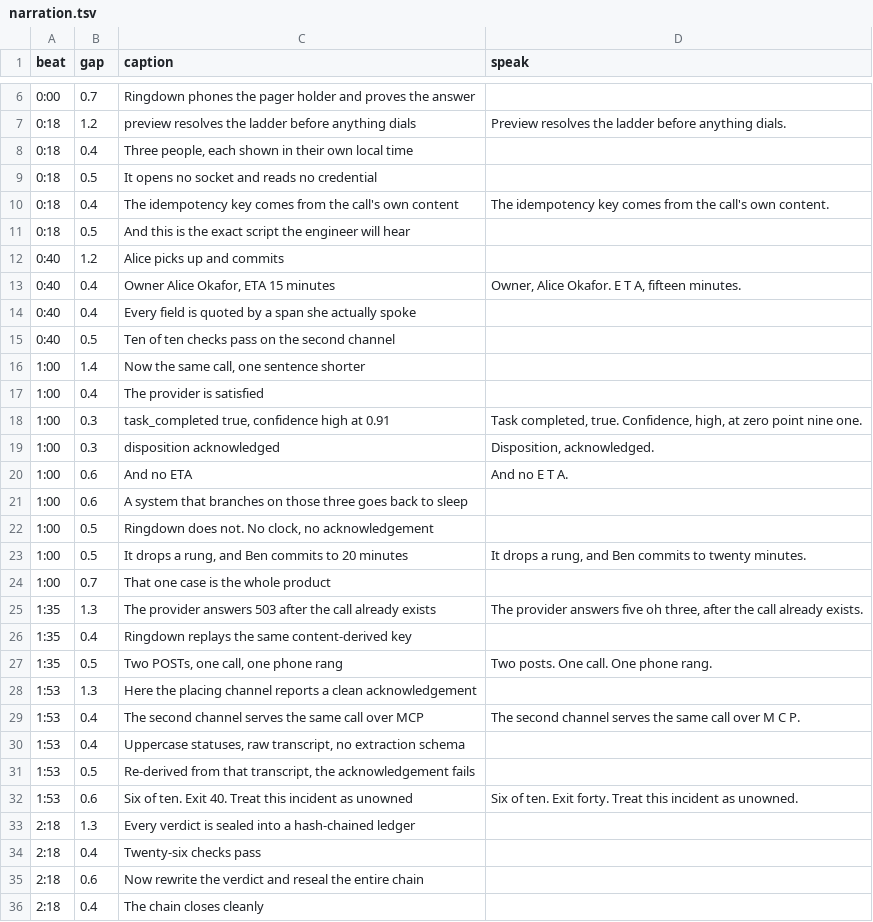
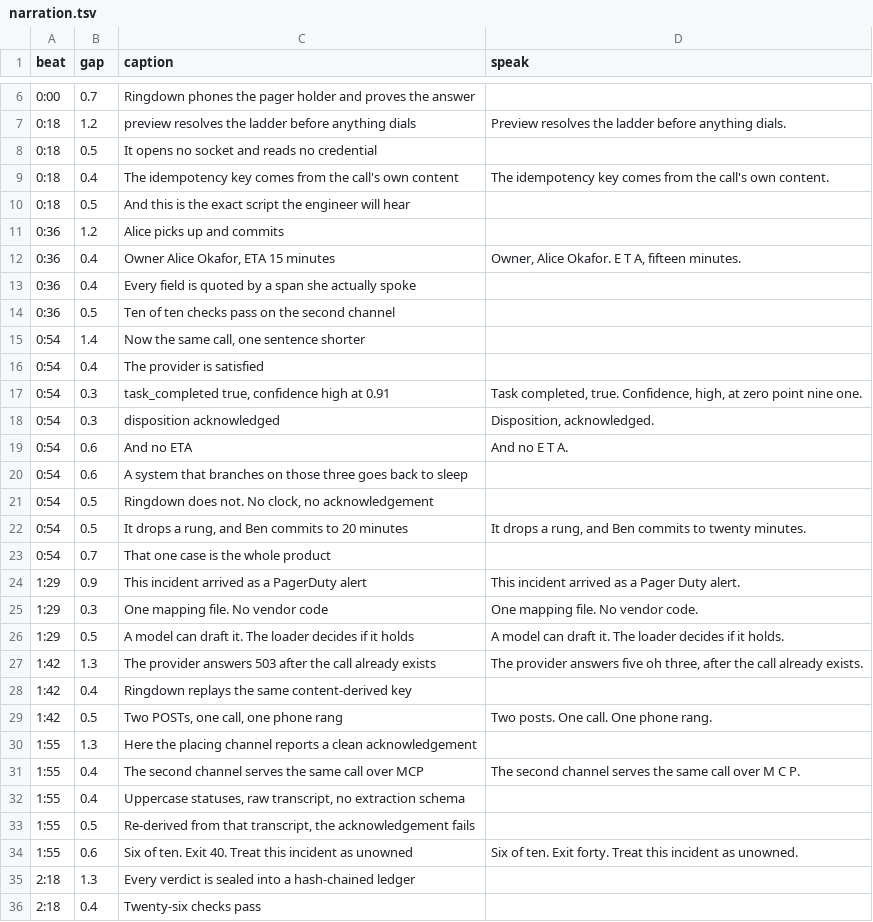
Before and after one commit to gmassello/ringdown, a TSV file: video/narration.tsv, drawn as a sheet; only a part is shown, gaps mark what is left out; the shorter side is filled out with more unchanged rows; the diff covers the shown part only.

Commit message:
Point the demo video at the cut that shows the whole app
The published video was recorded against the app as it stood on 24 August: no
vendor mapping, no PagerDuty note, no model drafting anything. The new cut adds
one beat for the part that had no public evidence at all -- one mapping file per
vendor, and a model writing the next one while the loader decides whether it
holds -- and pays for it by dropping a line from the preview beat, since three
minutes is a hard cap and the old cut had ten seconds of room.

2:57.9, eight terminal screens instead of seven, subtitles rebuilt from the same
narration file. The old video stays reachable, unlisted.

mkbody.sh now pulls every still straight out of the recording at an explicit
mark. Only s6 used to work that way, as a patch for the fit picking the frame of
the screen before it; doing it for all eight retires that whole class of bug.
Its crop was also still measured against a 2006x1638 take and the new one is
3248x1972, so the geometry is re-measured and the composition letterboxes where
it used to pillarbox.

```diff
--- a/video/narration.tsv
+++ b/video/narration.tsv
@@ -7,3 +7,2 @@ beat	gap	caption	speak
 0:18	1.2	preview resolves the ladder before anything dials	Preview resolves the ladder before anything dials.
-0:18	0.4	Three people, each shown in their own local time	
 0:18	0.5	It opens no socket and reads no credential	
@@ -11,23 +10,26 @@ beat	gap	caption	speak
 0:18	0.5	And this is the exact script the engineer will hear	
-0:40	1.2	Alice picks up and commits	
-0:40	0.4	Owner Alice Okafor, ETA 15 minutes	Owner, Alice Okafor. E T A, fifteen minutes.
-0:40	0.4	Every field is quoted by a span she actually spoke	
-0:40	0.5	Ten of ten checks pass on the second channel	
-1:00	1.4	Now the same call, one sentence shorter	
-1:00	0.4	The provider is satisfied	
-1:00	0.3	task_completed true, confidence high at 0.91	Task completed, true. Confidence, high, at zero point nine one.
-1:00	0.3	disposition acknowledged	Disposition, acknowledged.
-1:00	0.6	And no ETA	And no E T A.
-1:00	0.6	A system that branches on those three goes back to sleep	
-1:00	0.5	Ringdown does not. No clock, no acknowledgement	
-1:00	0.5	It drops a rung, and Ben commits to 20 minutes	It drops a rung, and Ben commits to twenty minutes.
-1:00	0.7	That one case is the whole product	
-1:35	1.3	The provider answers 503 after the call already exists	The provider answers five oh three, after the call already exists.
-1:35	0.4	Ringdown replays the same content-derived key	
-1:35	0.5	Two POSTs, one call, one phone rang	Two posts. One call. One phone rang.
-1:53	1.3	Here the placing channel reports a clean acknowledgement	
-1:53	0.4	The second channel serves the same call over MCP	The second channel serves the same call over M C P.
-1:53	0.4	Uppercase statuses, raw transcript, no extraction schema	
-1:53	0.5	Re-derived from that transcript, the acknowledgement fails	
-1:53	0.6	Six of ten. Exit 40. Treat this incident as unowned	Six of ten. Exit forty. Treat this incident as unowned.
+0:36	1.2	Alice picks up and commits	
+0:36	0.4	Owner Alice Okafor, ETA 15 minutes	Owner, Alice Okafor. E T A, fifteen minutes.
+0:36	0.4	Every field is quoted by a span she actually spoke	
+0:36	0.5	Ten of ten checks pass on the second channel	
+0:54	1.4	Now the same call, one sentence shorter	
+0:54	0.4	The provider is satisfied	
+0:54	0.3	task_completed true, confidence high at 0.91	Task completed, true. Confidence, high, at zero point nine one.
+0:54	0.3	disposition acknowledged	Disposition, acknowledged.
+0:54	0.6	And no ETA	And no E T A.
+0:54	0.6	A system that branches on those three goes back to sleep	
+0:54	0.5	Ringdown does not. No clock, no acknowledgement	
+0:54	0.5	It drops a rung, and Ben commits to 20 minutes	It drops a rung, and Ben commits to twenty minutes.
+0:54	0.7	That one case is the whole product	
+1:29	0.9	This incident arrived as a PagerDuty alert	This incident arrived as a Pager Duty alert.
+1:29	0.3	One mapping file. No vendor code	One mapping file. No vendor code.
+1:29	0.5	A model can draft it. The loader decides if it holds	A model can draft it. The loader decides if it holds.
+1:42	1.3	The provider answers 503 after the call already exists	The provider answers five oh three, after the call already exists.
+1:42	0.4	Ringdown replays the same content-derived key	
+1:42	0.5	Two POSTs, one call, one phone rang	Two posts. One call. One phone rang.
+1:55	1.3	Here the placing channel reports a clean acknowledgement	
+1:55	0.4	The second channel serves the same call over MCP	The second channel serves the same call over M C P.
+1:55	0.4	Uppercase statuses, raw transcript, no extraction schema	
+1:55	0.5	Re-derived from that transcript, the acknowledgement fails	
+1:55	0.6	Six of ten. Exit 40. Treat this incident as unowned	Six of ten. Exit forty. Treat this incident as unowned.
 2:18	1.3	Every verdict is sealed into a hash-chained ledger	
```
Also changed, not shown: 4 edited cells elsewhere in this file, 5 other files.
